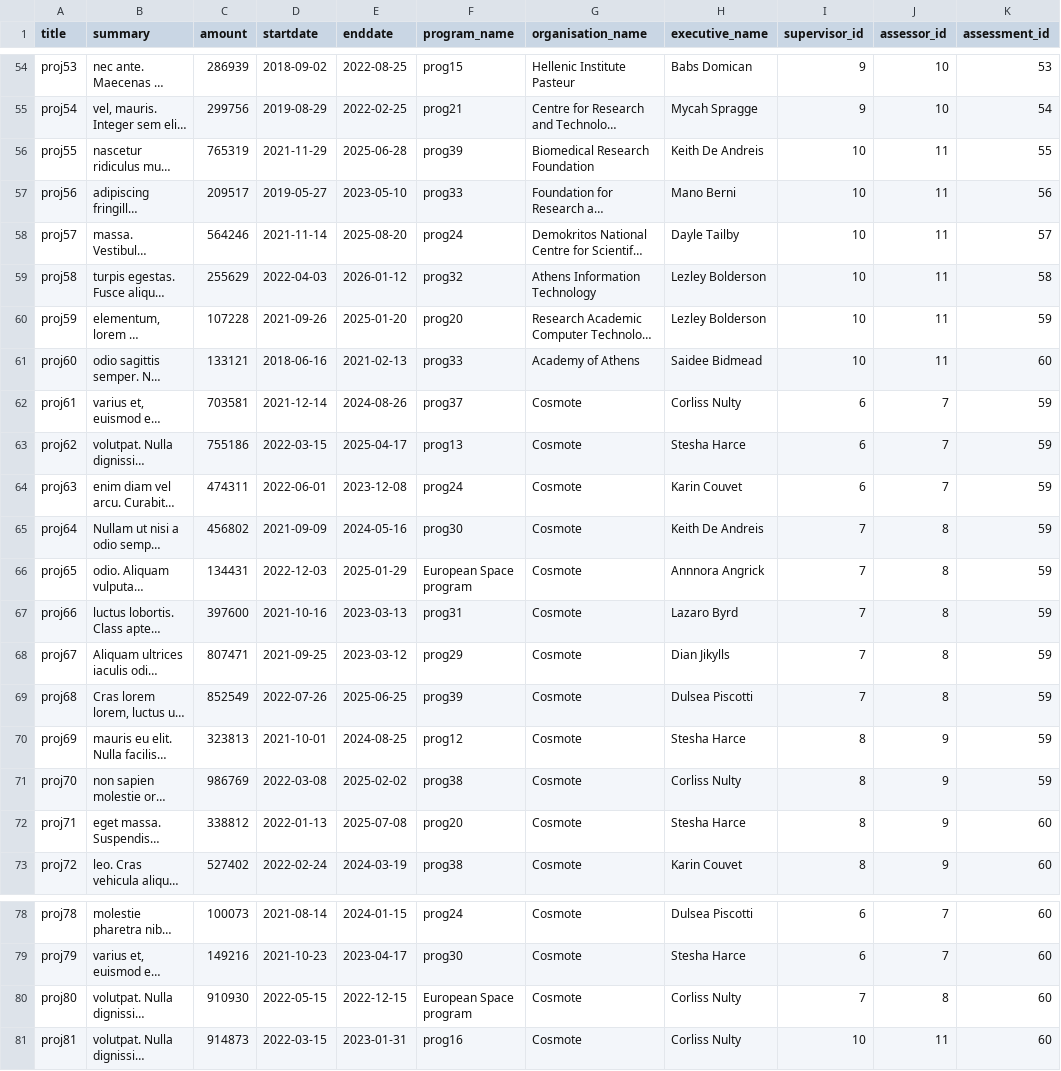
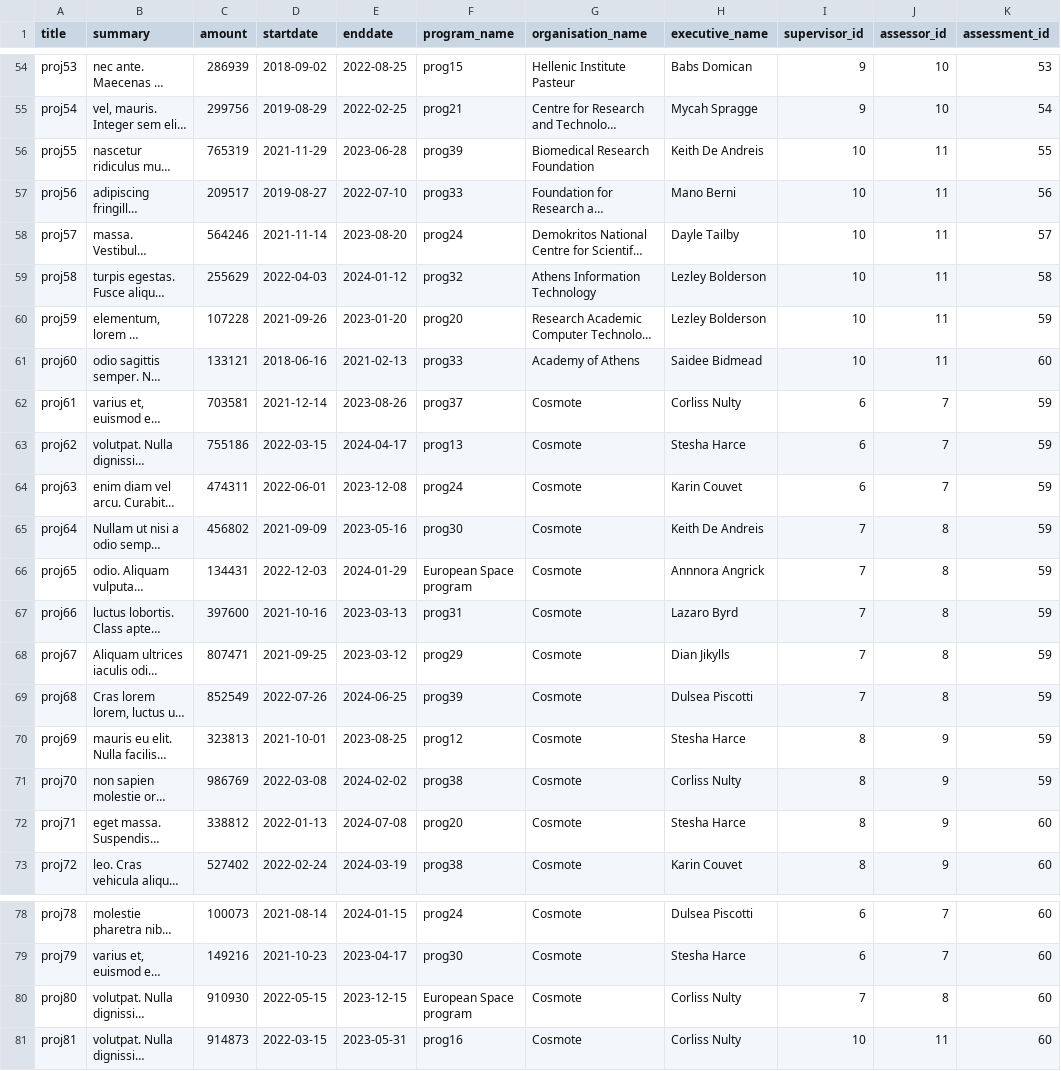
Before and after one commit to nickarafyllis/Elidek-database, a CSV file: Data/projects.csv, drawn as a sheet; only a part is shown, gaps mark what is left out; long unchanged cells end in …; the diff covers the shown part only; the diff names each change by its address in the sheet, - before the commit and + after, or states it on an @@ line.

```diff
--- a/Data/projects.csv
+++ b/Data/projects.csv
-E56 (enddate): 2025-06-28
+E56 (enddate): 2023-06-28
-D57 (startdate): 2019-05-27
+D57 (startdate): 2019-08-27
-E57 (enddate): 2023-05-10
+E57 (enddate): 2022-07-10
-E58 (enddate): 2025-08-20
+E58 (enddate): 2023-08-20
-E59 (enddate): 2026-01-12
+E59 (enddate): 2024-01-12
-E60 (enddate): 2025-01-20
+E60 (enddate): 2023-01-20
-E62 (enddate): 2024-08-26
+E62 (enddate): 2023-08-26
-E63 (enddate): 2025-04-17
+E63 (enddate): 2024-04-17
-E65 (enddate): 2024-05-16
+E65 (enddate): 2023-05-16
-E66 (enddate): 2025-01-29
+E66 (enddate): 2024-01-29
-E69 (enddate): 2025-06-25
+E69 (enddate): 2024-06-25
-E70 (enddate): 2024-08-25
+E70 (enddate): 2023-08-25
-E71 (enddate): 2025-02-02
+E71 (enddate): 2024-02-02
-E72 (enddate): 2025-07-08
+E72 (enddate): 2024-07-08
-E80 (enddate): 2022-12-15
+E80 (enddate): 2023-12-15
-E81 (enddate): 2023-01-31
+E81 (enddate): 2023-05-31
```
Also changed, not shown: 42 edited cells elsewhere in this file, 11 other files.
